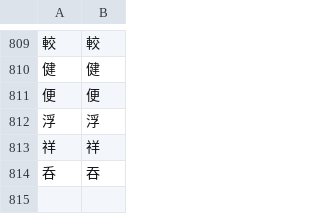
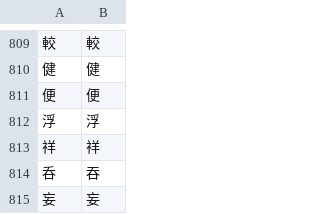
Before and after one commit to Dimyauwin/Koukijitentai-converter, a CSV file: kanji_data.csv, drawn as a sheet; only a part is shown, gaps mark what is left out; the diff names each change by its address in the sheet, - before the commit and + after, or states it on an @@ line.

Commit message:
Update kanji_data.csv

```diff
--- a/kanji_data.csv
+++ b/kanji_data.csv
+row 815: 妄 | 妄
```
